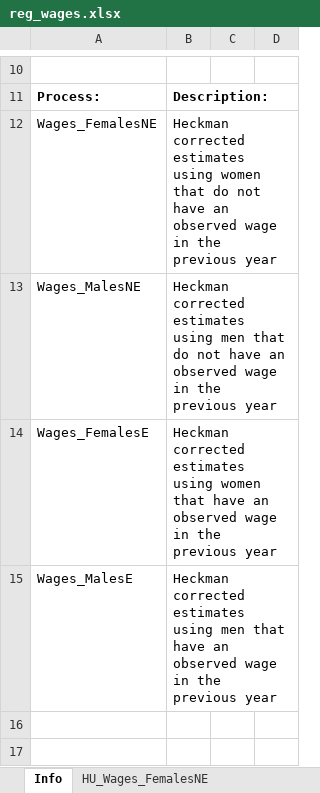
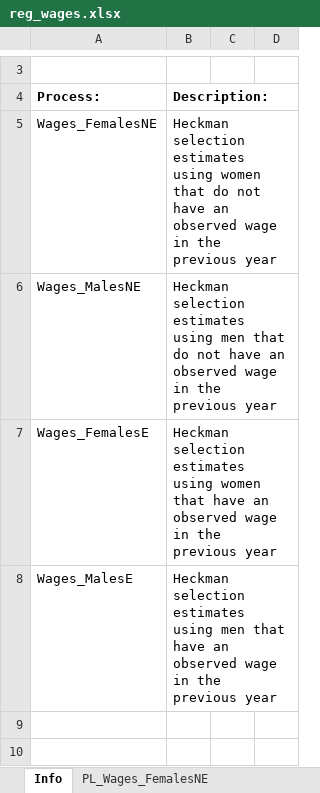
Before and after one commit to brzezinski666/SimPaths, an Excel workbook: input/reg_wages.xlsx, sheet Info, drawn as a sheet; only a part is shown, gaps mark what is left out; values as stored, in another font and other column widths than the file's, no borders; addresses are those after the commit; the diff covers the shown part only; the diff names each change by its address in the sheet, - before the commit and + after, or states it on an @@ line.

```diff
--- a/input/reg_wages.xlsx (sheet Info)
+++ b/input/reg_wages.xlsx (sheet Info)
-sheet tab: HU_Wages_FemalesNE
+sheet tab: PL_Wages_FemalesNE
-B5: Heckman corrected estimates using…
+B5: Heckman selection estimates using…
-B6: Heckman corrected estimates using…
+B6: Heckman selection estimates using…
-B7: Heckman corrected estimates using…
+B7: Heckman selection estimates using…
-B8: Heckman corrected estimates using…
+B8: Heckman selection estimates using…
```
Also changed, not shown: 3 added rows, 7 removed rows and 3 edited cells elsewhere in this sheet, other sheet tabs, input/align_educLevel.xlsx, input/projections_fertility.xlsx, 7 other files.
